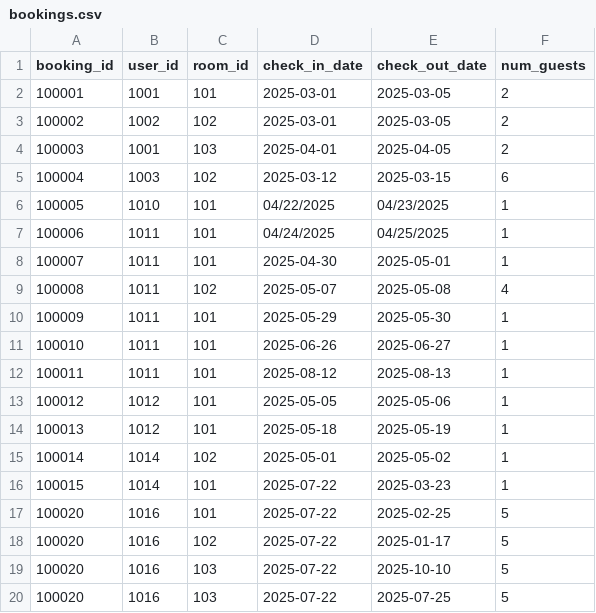
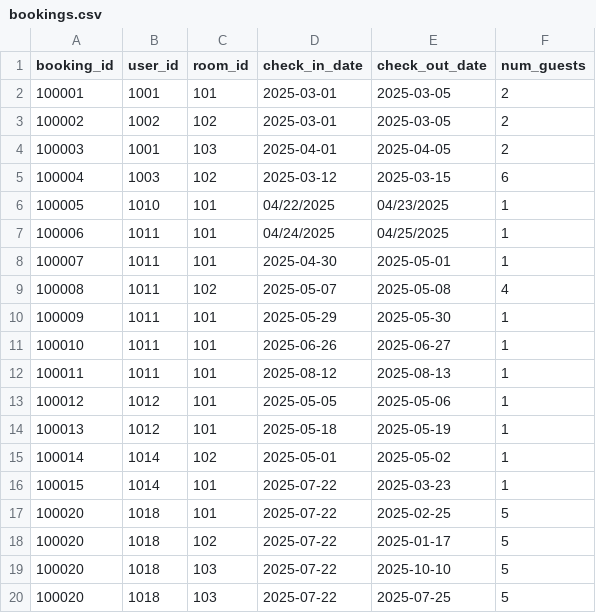
Before and after one commit to VikasSardhara/EZStay, a CSV file: backend/data/bookings.csv, drawn as a sheet.

```diff
--- a/backend/data/bookings.csv
+++ b/backend/data/bookings.csv
@@ -16,5 +16,5 @@ booking_id,user_id,room_id,check_in_date,check_out_date,num_guests
 100015,1014,101,2025-07-22,2025-03-23,1
-100020,1016,101,2025-07-22,2025-02-25,5
-100020,1016,102,2025-07-22,2025-01-17,5
-100020,1016,103,2025-07-22,2025-10-10,5
-100020,1016,103,2025-07-22,2025-07-25,5
+100020,1018,101,2025-07-22,2025-02-25,5
+100020,1018,102,2025-07-22,2025-01-17,5
+100020,1018,103,2025-07-22,2025-10-10,5
+100020,1018,103,2025-07-22,2025-07-25,5
```
Also changed, not shown: backend/data/cart_locks.csv, backend/data/users.csv, 4 other files.
